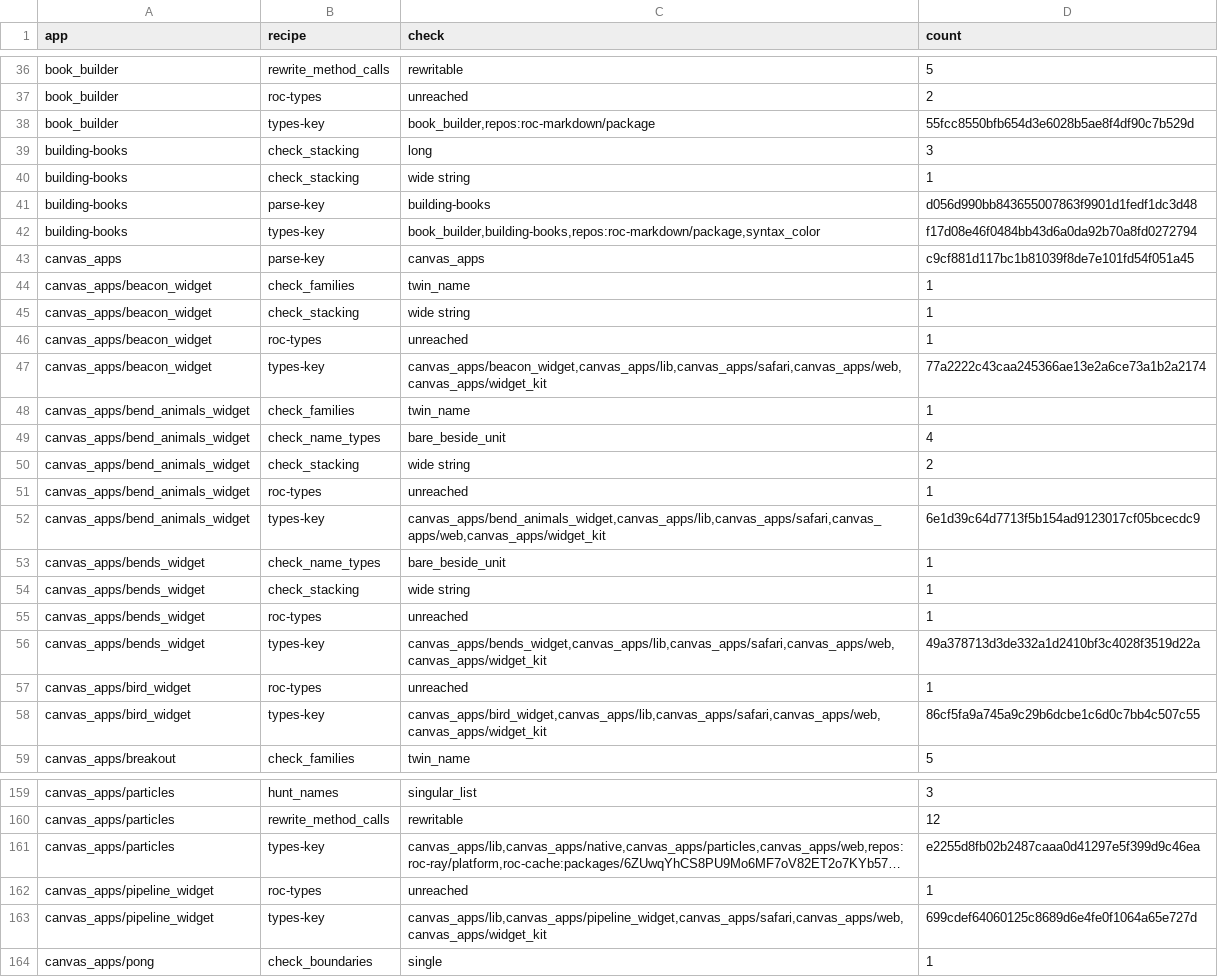
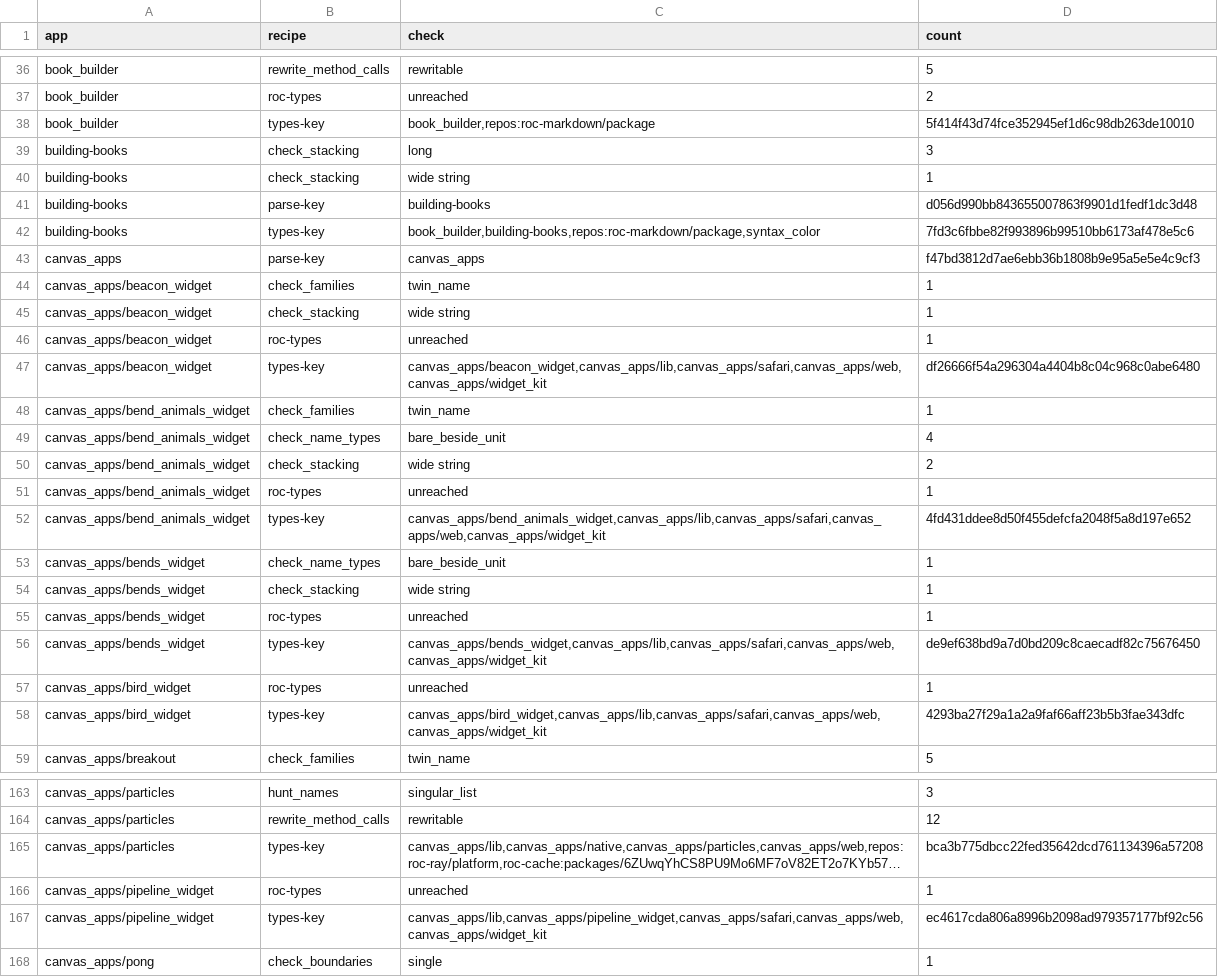
Before and after one commit to showell/roc-apps, a TSV file: tools/quality_baseline.tsv, drawn as a sheet; only a part is shown, gaps mark what is left out; long unchanged cells end in …; addresses are those after the commit; the diff covers the shown part only; the diff names each change by its address in the sheet, - before the commit and + after, or states it on an @@ line.

```diff
--- a/tools/quality_baseline.tsv
+++ b/tools/quality_baseline.tsv
-D38 (count): 55fcc8550bfb654d3e6028b5ae8f4df90c7b529d
+D38 (count): 5f414f43d74fce352945ef1d6c98db263de10010
-D42 (count): f17d08e46f0484bb43d6a0da92b70a8fd0272794
+D42 (count): 7fd3c6fbbe82f993896b99510bb6173af478e5c6
-D43 (count): c9cf881d117bc1b81039f8de7e101fd54f051a45
+D43 (count): f47bd3812d7ae6ebb36b1808b9e95a5e5e4c9cf3
-D47 (count): 77a2222c43caa245366ae13e2a6ce73a1b2a2174
+D47 (count): df26666f54a296304a4404b8c04c968c0abe6480
-D52 (count): 6e1d39c64d7713f5b154ad9123017cf05bcecdc9
+D52 (count): 4fd431ddee8d50f455defcfa2048f5a8d197e652
-D56 (count): 49a378713d3de332a1d2410bf3c4028f3519d22a
+D56 (count): de9ef638bd9a7d0bd209c8caecadf82c75676450
-D58 (count): 86cf5fa9a745a9c29b6dcbe1c6d0c7bb4c507c55
+D58 (count): 4293ba27f29a1a2a9faf66aff23b5b3fae343dfc
-D165 (count): e2255d8fb02b2487caaa0d41297e5f399d9c46ea
+D165 (count): bca3b775dbcc22fed35642dcd761134396a57208
-D167 (count): 699cdef64060125c8689d6e4fe0f1064a65e727d
+D167 (count): ec4617cda806a8996b2098ad979357177bf92c56
```
Also changed, not shown: 4 added rows and 26 edited cells elsewhere in this file.
